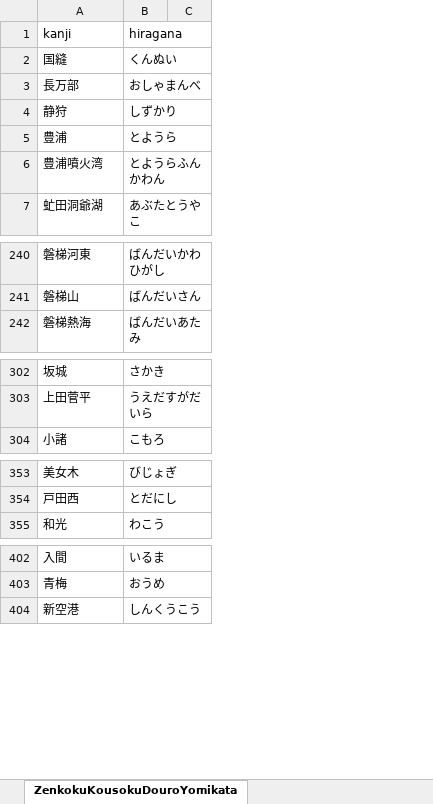
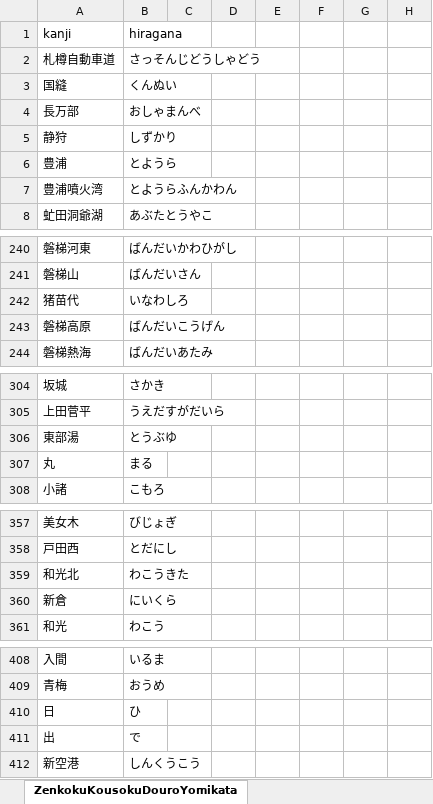
Before and after one commit to asdf913/voice-manager, an Excel workbook: src/main/resources/OtoYakuNoHeyaYomikataJiten.xlsx, sheet ZenkokuKousokuDouroYomikata, drawn as a sheet; only a part is shown, gaps mark what is left out; values as stored, in another font and other column widths than the file's, no borders; removed rows and columns are numbered as before the commit, all else as after; the diff covers the shown part only; the diff names each change by its address in the sheet, - before the commit and + after, or states it on an @@ line.

Commit message:
Update "ZenkokuKousokuDouroYomikata" sheet in "src/main/resources/OtoYakuNoHeyaYomikataJiten.xlsx" file

```diff
--- a/src/main/resources/OtoYakuNoHeyaYomikataJiten.xlsx (sheet ZenkokuKousokuDouroYomikata)
+++ b/src/main/resources/OtoYakuNoHeyaYomikataJiten.xlsx (sheet ZenkokuKousokuDouroYomikata)
-column C, empty
+column C, empty
+column D, empty
+column E, empty
+column F, empty
+column G, empty
+column H, empty
@@ row 68 moved to row 2: 札樽自動車道 @@
+row 242: 猪苗代 | いなわしろ
+row 243: 磐梯高原 | ばんだいこうげん
+row 306: 東部湯 | とうぶゆ
+row 307: 丸 | まる
+row 359: 和光北 | わこうきた
+row 360: 新倉 | にいくら
+row 410: 日 | ひ
+row 411: 出 | で
```
Also changed, not shown: 7 added rows and 1 moved row elsewhere in this sheet.
